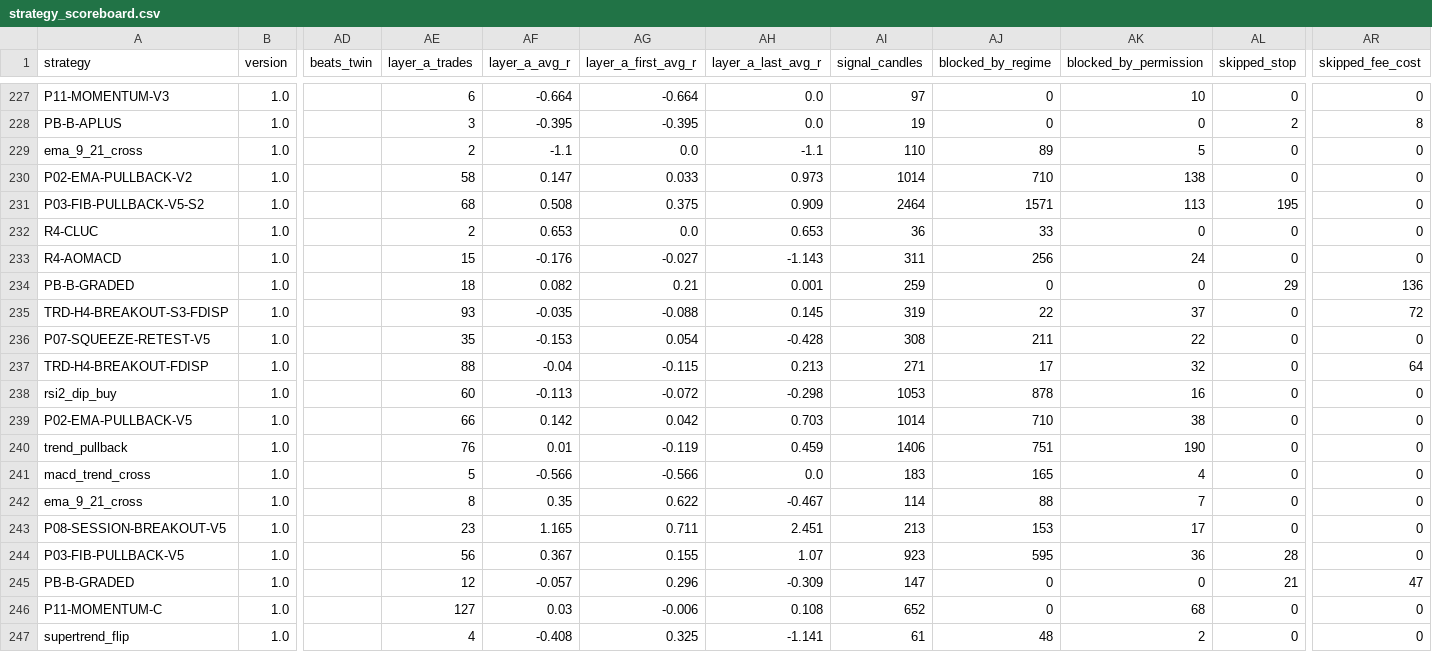
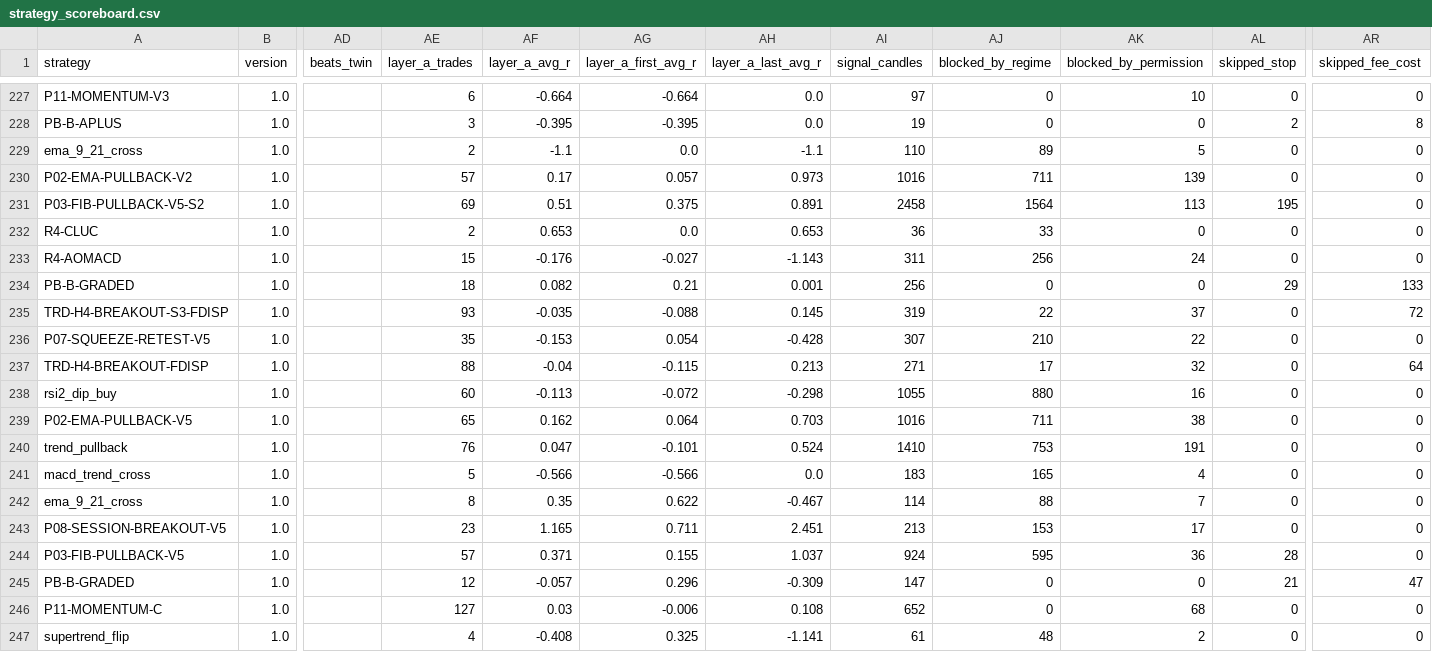
Before and after one commit to mayastraglobal-ui/crypto-signal-agent, a CSV file: reports/strategy_scoreboard.csv, drawn as a sheet; only a part is shown, gaps mark what is left out; the diff covers the shown part only; the diff names each change by its address in the sheet, - before the commit and + after, or states it on an @@ line.

```diff
--- a/reports/strategy_scoreboard.csv
+++ b/reports/strategy_scoreboard.csv
-AE230 (layer_a_trades): 58
+AE230 (layer_a_trades): 57
-AF230 (layer_a_avg_r): 0.147
+AF230 (layer_a_avg_r): 0.17
-AG230 (layer_a_first_avg_r): 0.033
+AG230 (layer_a_first_avg_r): 0.057
-AI230 (signal_candles): 1014
+AI230 (signal_candles): 1016
-AJ230 (blocked_by_regime): 710
+AJ230 (blocked_by_regime): 711
-AK230 (blocked_by_permission): 138
+AK230 (blocked_by_permission): 139
-AE231 (layer_a_trades): 68
+AE231 (layer_a_trades): 69
-AF231 (layer_a_avg_r): 0.508
+AF231 (layer_a_avg_r): 0.51
-AH231 (layer_a_last_avg_r): 0.909
+AH231 (layer_a_last_avg_r): 0.891
-AI231 (signal_candles): 2464
+AI231 (signal_candles): 2458
-AJ231 (blocked_by_regime): 1571
+AJ231 (blocked_by_regime): 1564
-AI234 (signal_candles): 259
+AI234 (signal_candles): 256
-AR234 (skipped_fee_cost): 136
+AR234 (skipped_fee_cost): 133
-AI236 (signal_candles): 308
+AI236 (signal_candles): 307
-AJ236 (blocked_by_regime): 211
+AJ236 (blocked_by_regime): 210
-AI238 (signal_candles): 1053
+AI238 (signal_candles): 1055
-AJ238 (blocked_by_regime): 878
+AJ238 (blocked_by_regime): 880
-AE239 (layer_a_trades): 66
+AE239 (layer_a_trades): 65
-AF239 (layer_a_avg_r): 0.142
+AF239 (layer_a_avg_r): 0.162
-AG239 (layer_a_first_avg_r): 0.042
+AG239 (layer_a_first_avg_r): 0.064
-AI239 (signal_candles): 1014
+AI239 (signal_candles): 1016
-AJ239 (blocked_by_regime): 710
+AJ239 (blocked_by_regime): 711
-AF240 (layer_a_avg_r): 0.01
+AF240 (layer_a_avg_r): 0.047
-AG240 (layer_a_first_avg_r): -0.119
+AG240 (layer_a_first_avg_r): -0.101
-AH240 (layer_a_last_avg_r): 0.459
+AH240 (layer_a_last_avg_r): 0.524
-AI240 (signal_candles): 1406
+AI240 (signal_candles): 1410
-AJ240 (blocked_by_regime): 751
+AJ240 (blocked_by_regime): 753
-AK240 (blocked_by_permission): 190
+AK240 (blocked_by_permission): 191
-AE244 (layer_a_trades): 56
+AE244 (layer_a_trades): 57
-AF244 (layer_a_avg_r): 0.367
+AF244 (layer_a_avg_r): 0.371
-AH244 (layer_a_last_avg_r): 1.07
+AH244 (layer_a_last_avg_r): 1.037
-AI244 (signal_candles): 923
+AI244 (signal_candles): 924
```
Also changed, not shown: 165 edited cells elsewhere in this file, 20 other files.
